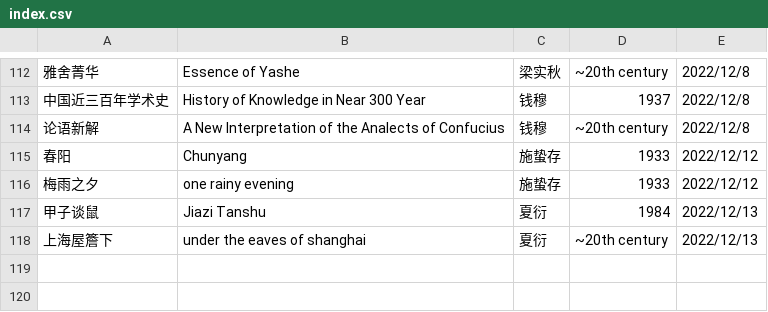
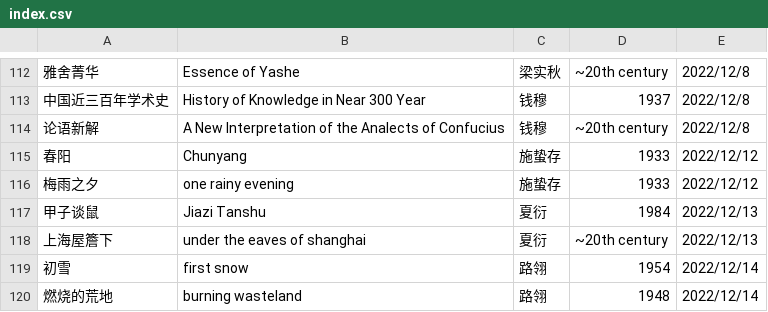
Before and after one commit to shjwudp/shu, a CSV file: index.csv, drawn as a sheet; only a part is shown, gaps mark what is left out.

Commit message:
feat: add 路翎《初雪》、《燃烧的荒地》

```diff
--- a/index.csv
+++ b/index.csv
@@ -118 +118,3 @@
 上海屋簷下,under the eaves of shanghai,夏衍,~20th century,2022/12/13
+初雪,first snow,路翎,1954,2022/12/14
+燃烧的荒地,burning wasteland,路翎,1948,2022/12/14
```
Also changed, not shown: 2 other files.
